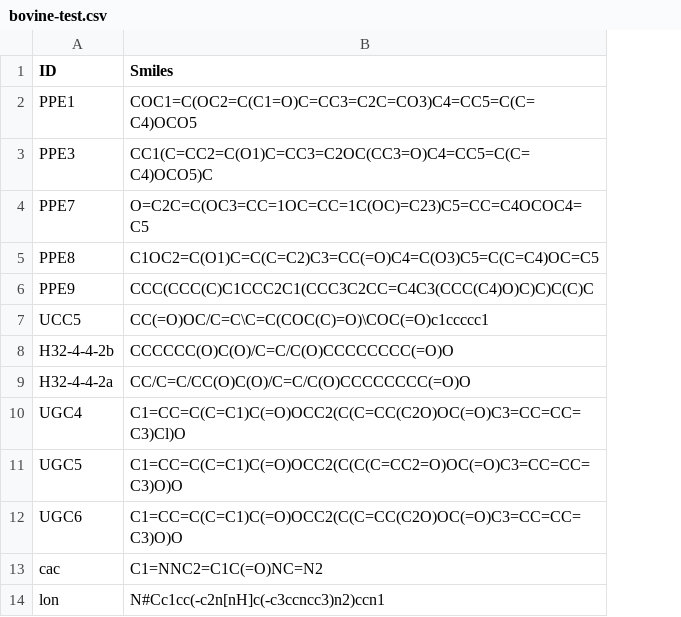
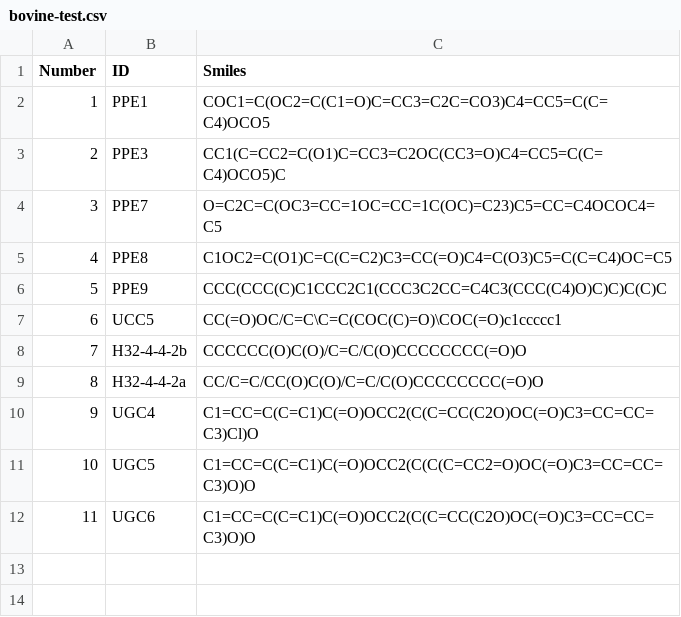
Before and after one commit to kietkun/kkun, a CSV file: bovine-test.csv, drawn as a sheet; removed rows and columns are numbered as before the commit, all else as after; the diff names each change by its address in the sheet, - before the commit and + after, or states it on an @@ line.

Commit message:
Add files via upload

```diff
--- a/bovine-test.csv
+++ b/bovine-test.csv
+column A (Number), rows 2-12: 1 | 2 | 3 | 4 | 5 | 6 | 7 | 8 | 9 | 10 | 11
-row 13: cac | C1=NNC2=C1C(=O)NC=N2
-row 14: lon | N#Cc1cc(-c2n[nH]c(-c3ccncc3)n2)ccn1
```
